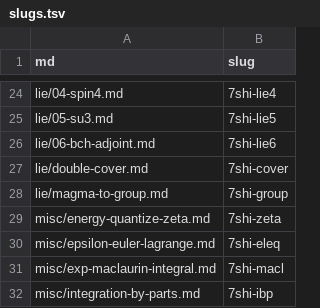
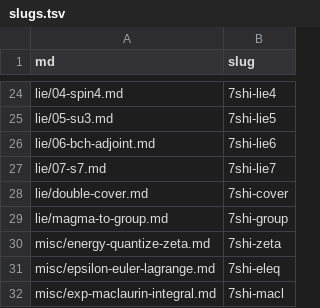
Before and after one commit to 7shi/hypercomplex, a TSV file: slugs.tsv, drawn as a sheet; only a part is shown, gaps mark what is left out; the shorter side is filled out with more unchanged rows.

```diff
--- a/slugs.tsv
+++ b/slugs.tsv
@@ -26,2 +26,3 @@ lie/05-su3.md	7shi-lie5
 lie/06-bch-adjoint.md	7shi-lie6
+lie/07-s7.md	7shi-lie7
 lie/double-cover.md	7shi-cover
```
Also changed, not shown: articles.tsv, md.tsv, 3 other files.
